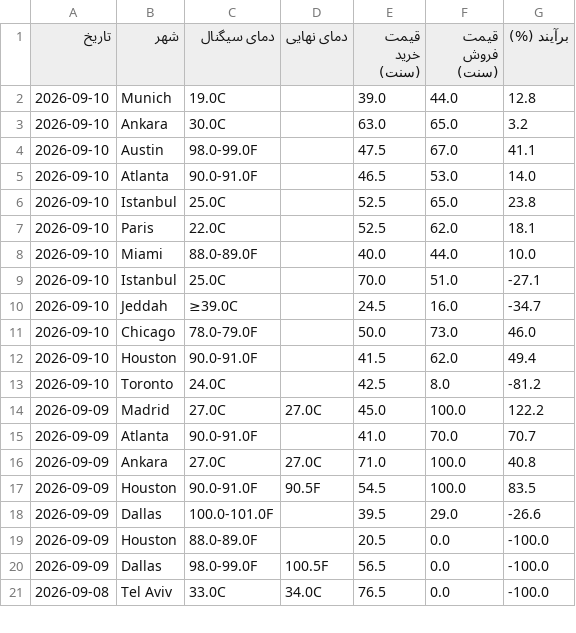
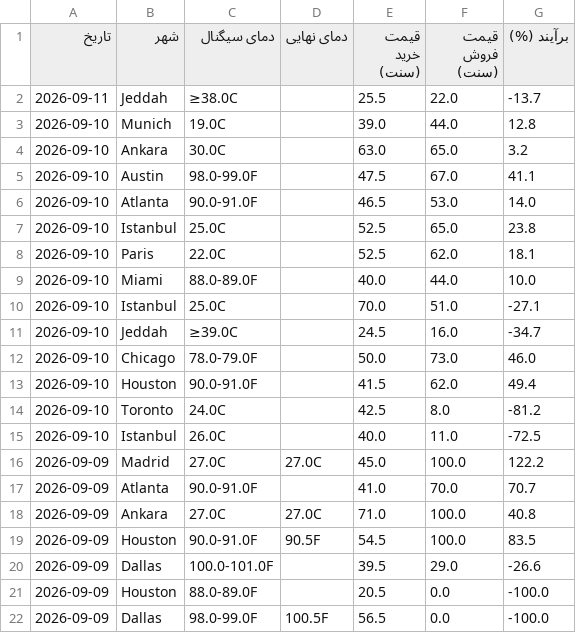
Before and after one commit to ericlamar008/weatherbot, a CSV file: data/lock_history.csv, drawn as a sheet; only a part is shown; the shorter side is filled out with more unchanged rows; the diff names each change by its address in the sheet, - before the commit and + after, or states it on an @@ line.

```diff
--- a/data/lock_history.csv
+++ b/data/lock_history.csv
+row 2: 2026-09-11 | Jeddah | ≥38.0C |  | 25.5 | 22.0 | -13.7
+row 15: 2026-09-10 | Istanbul | 26.0C |  | 40.0 | 11.0 | -72.5
```
Also changed, not shown: docs/lock_history.csv, 3 other files.
